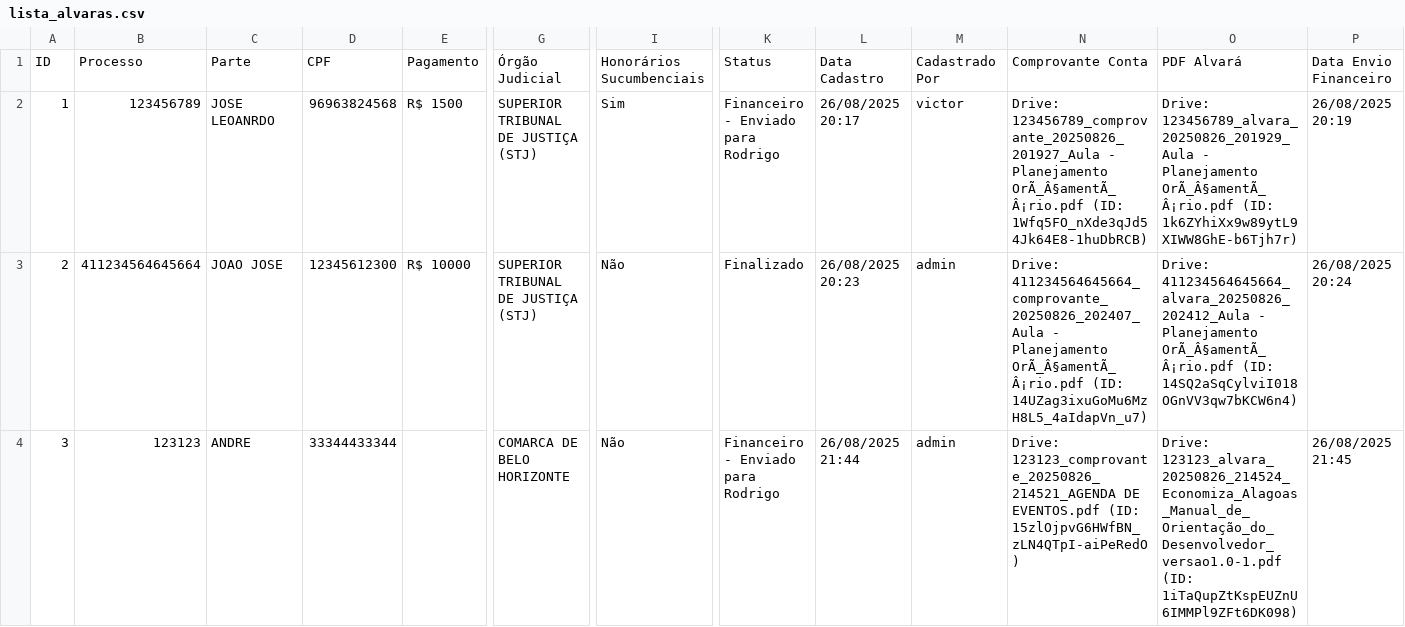
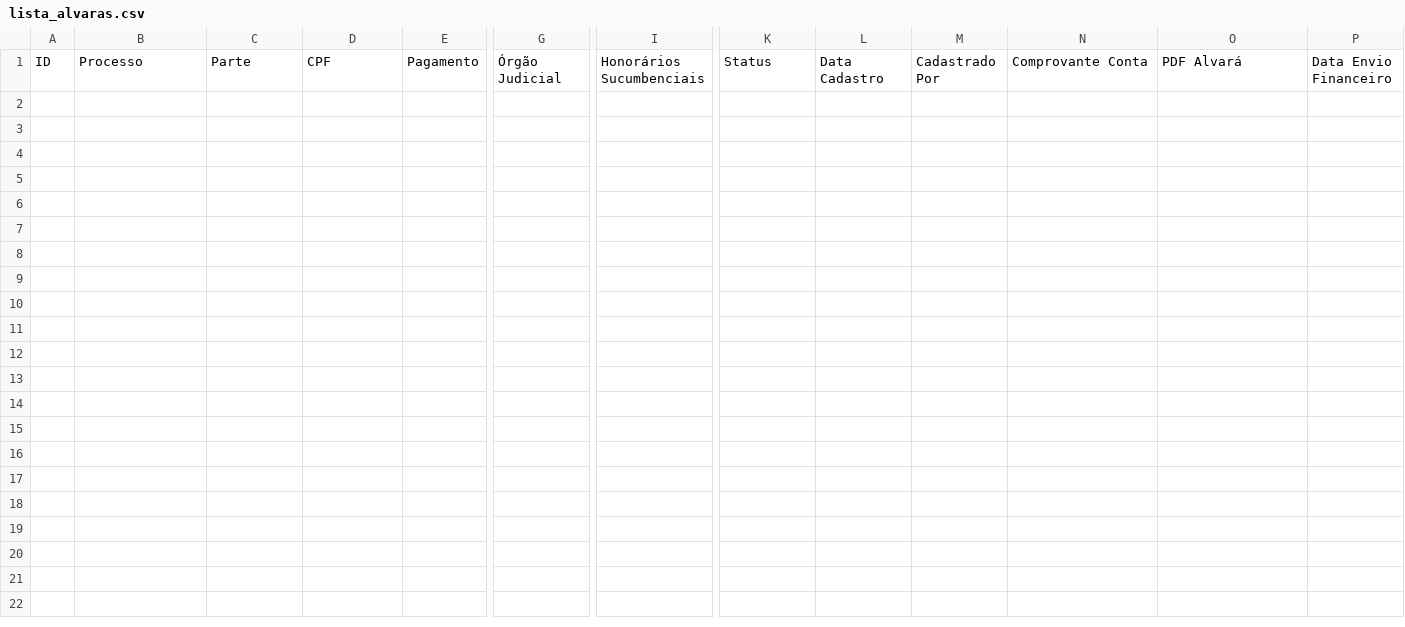
Before and after one commit to leoparipiranga/capistrano_processos, a CSV file: bases/lista_alvaras.csv, drawn as a sheet; only a part is shown, gaps mark what is left out; rows hold the shown columns only; the diff covers the shown part only; the diff names each change by its address in the sheet, - before the commit and + after, or states it on an @@ line.

Commit message:
Atualização via Streamlit 03/09/2025 21:07:13

```diff
--- a/bases/lista_alvaras.csv
+++ b/bases/lista_alvaras.csv
-row 2: 1 | 123456789 | JOSE LEOANRDO | 96963824568 | R$ 1500 | SUPERIOR TRIBUNAL DE JUSTIÇA (STJ) | Sim | Financeiro - Enviado para Rodrigo | 26/08/2025 20:17 | victor | Drive: 123456789_comprovante_20250826_201927_Aula - Planejamento OrÃ_Â§amentÃ_Â¡rio.pdf (ID: 1Wfq5FO_nXde3qJd54Jk64E8-1huDbRCB) | Drive: 123456789_alvara_20250826_201929_Aula - Planejamento OrÃ_Â§amentÃ_Â¡rio.pdf (ID: 1k6ZYhiXx9w89ytL9XIWW8GhE-b6Tjh7r) | 26/08/2025 20:19
-row 3: 2 | 411234564645664 | JOAO JOSE | 12345612300 | R$ 10000 | SUPERIOR TRIBUNAL DE JUSTIÇA (STJ) | Não | Finalizado | 26/08/2025 20:23 | admin | Drive: 411234564645664_comprovante_20250826_202407_Aula - Planejamento OrÃ_Â§amentÃ_Â¡rio.pdf (ID: 14UZag3ixuGoMu6MzH8L5_4aIdapVn_u7) | Drive: 411234564645664_alvara_20250826_202412_Aula - Planejamento OrÃ_Â§amentÃ_Â¡rio.pdf (ID: 14SQ2aSqCylviI018OGnVV3qw7bKCW6n4) | 26/08/2025 20:24
-row 4: 3 | 123123 | ANDRE | 33344433344 |  | COMARCA DE BELO HORIZONTE | Não | Financeiro - Enviado para Rodrigo | 26/08/2025 21:44 | admin | Drive: 123123_comprovante_20250826_214521_AGENDA DE EVENTOS.pdf (ID: 15zlOjpvG6HWfBN_zLN4QTpI-aiPeRedO) | Drive: 123123_alvara_20250826_214524_Economiza_Alagoas_Manual_de_Orientação_do_Desenvolvedor_versao1.0-1.pdf (ID: 1iTaQupZtKspEUZnU6IMMPl9ZFt6DK098) | 26/08/2025 21:45
```
Also changed, not shown: 3 removed rows elsewhere in this file.
